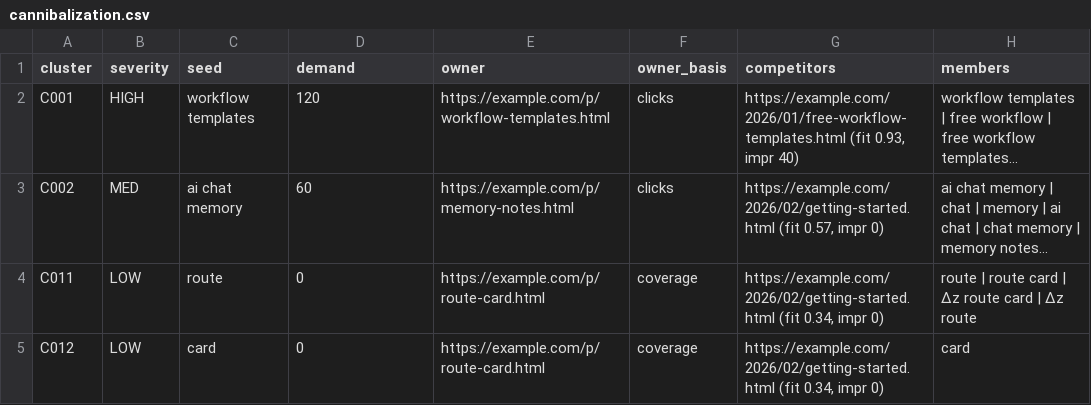
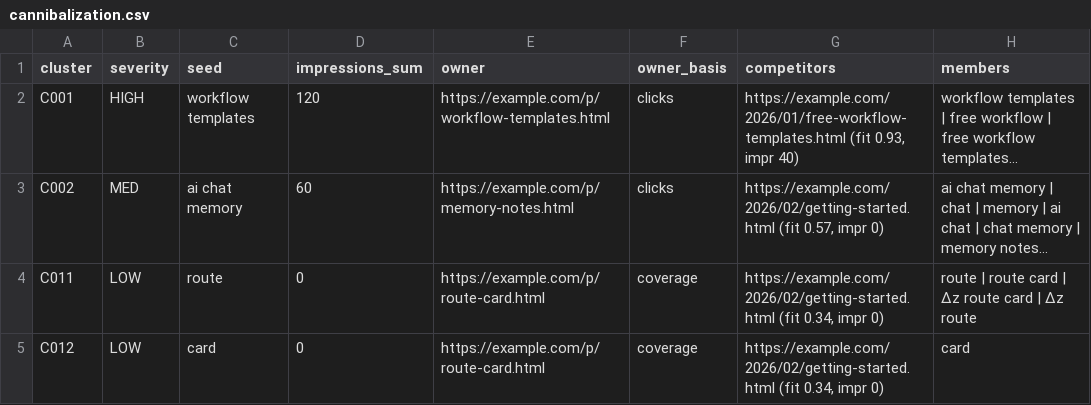
Before and after one commit to KingTylerVVS/xela-tools, a CSV file: seolens/samples/example.com/cannibalization.csv, drawn as a sheet; only a part is shown; long unchanged cells end in …; the diff names each change by its address in the sheet, - before the commit and + after, or states it on an @@ line.

```diff
--- a/seolens/samples/example.com/cannibalization.csv
+++ b/seolens/samples/example.com/cannibalization.csv
-D1: demand
+D1: impressions_sum
```
Also changed, not shown: seolens/samples/example.com/clusters.csv, 10 other files.
